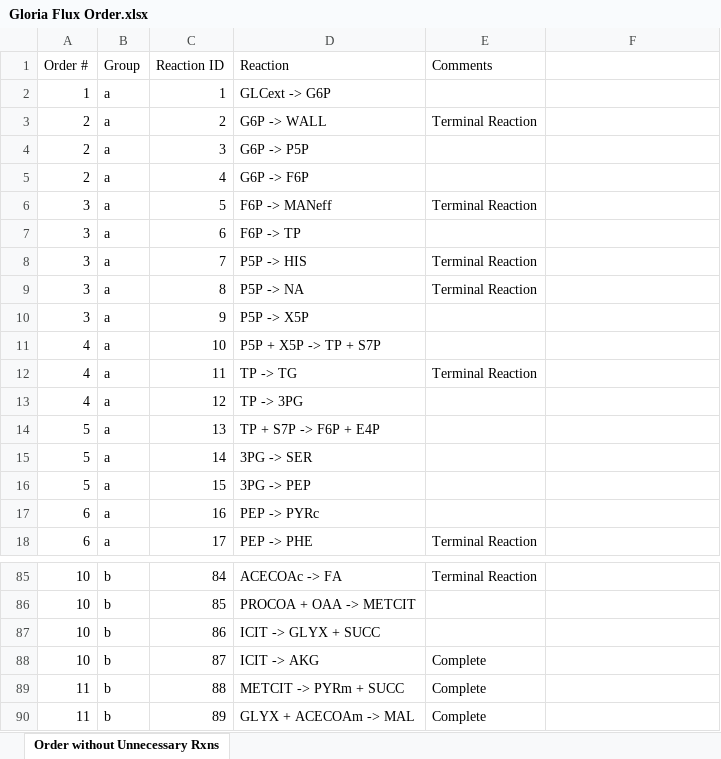
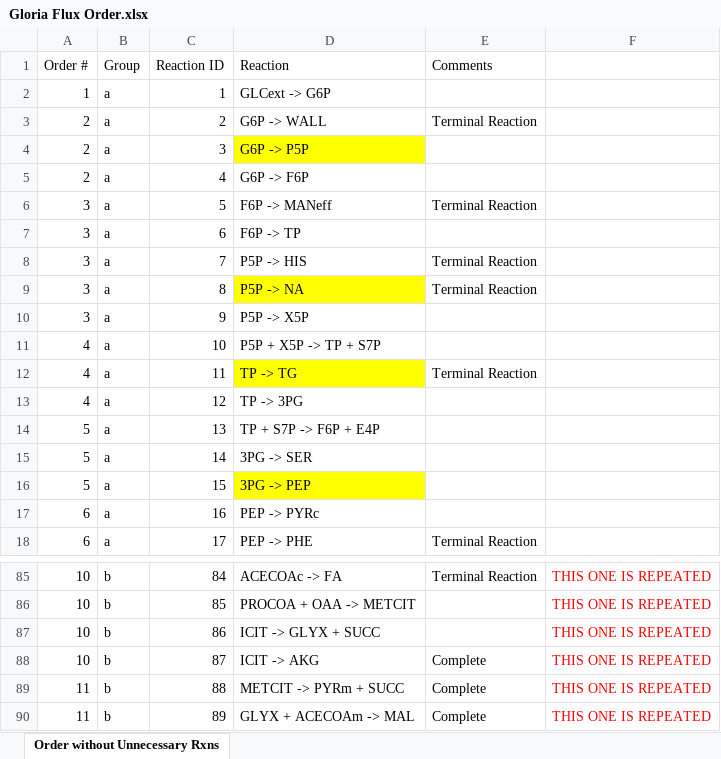
Before and after one commit to 1ghernandez/Carbon_Pathway_Animation, an Excel workbook: Gloria Flux Order.xlsx, sheet Order without Unnecessary Rxns, drawn as a sheet; only a part is shown, gaps mark what is left out; values as stored, in another font and other column widths than the file's, no borders; conditional formats not drawn; the diff covers the shown part only; the diff names each change by its address in the sheet, - before the commit and + after, or states it on an @@ line.

```diff
--- a/Gloria Flux Order.xlsx (sheet Order without Unnecessary Rxns)
+++ b/Gloria Flux Order.xlsx (sheet Order without Unnecessary Rxns)
-D4 fill: none
+D4 fill: #FFFF00
-D9 fill: none
+D9 fill: #FFFF00
-D12 fill: none
+D12 fill: #FFFF00
-D16 fill: none
+D16 fill: #FFFF00
-F85:F90: (empty)
+F85:F90: THIS ONE IS REPEATED
```
Also changed, not shown: 25 edited cells and cell formats elsewhere in this sheet, 7 other files.
